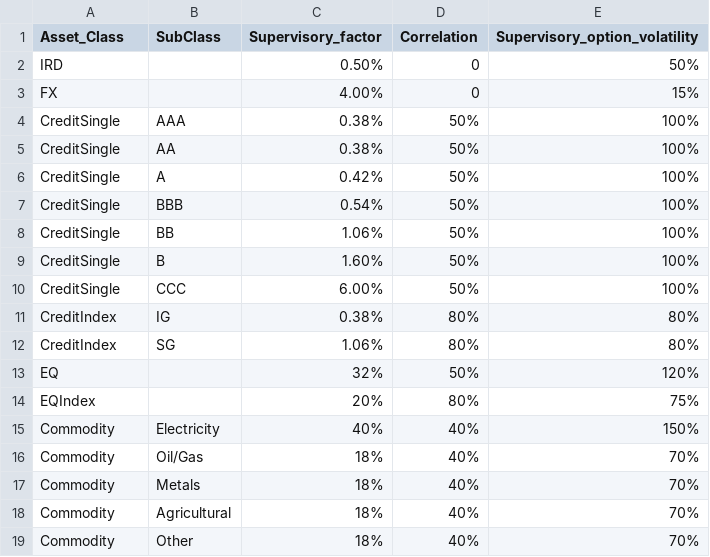
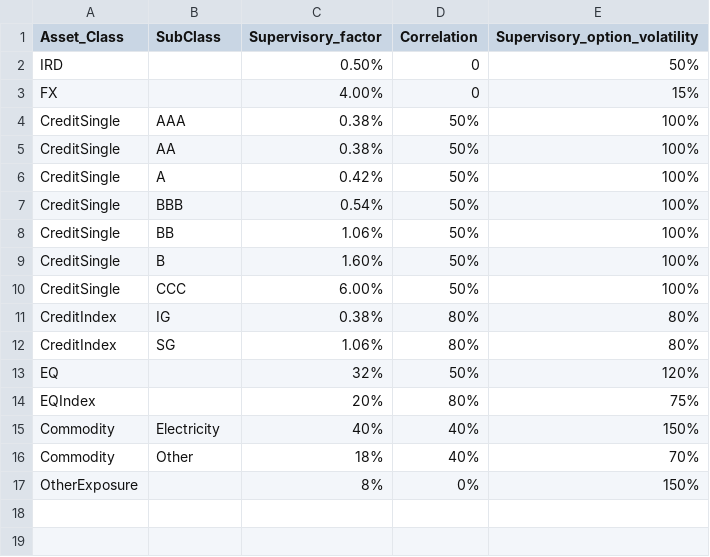
Before and after one commit to rforge/ccr, a CSV file: pkg/SACCR/inst/extdata/supervisory_factors.csv, drawn as a sheet; removed rows and columns are numbered as before the commit, all else as after; the diff names each change by its address in the sheet, - before the commit and + after, or states it on an @@ line.

```diff
--- a/pkg/SACCR/inst/extdata/supervisory_factors.csv
+++ b/pkg/SACCR/inst/extdata/supervisory_factors.csv
-row 16: Commodity | Oil/Gas | 18% | 40% | 70%
-row 17: Commodity | Metals | 18% | 40% | 70%
-row 18: Commodity | Agricultural | 18% | 40% | 70%
+row 17: OtherExposure |  | 8% | 0% | 150%
```
Also changed, not shown: 40 other files.
